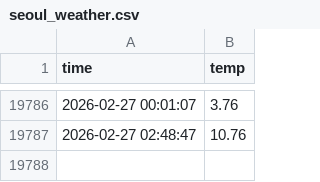
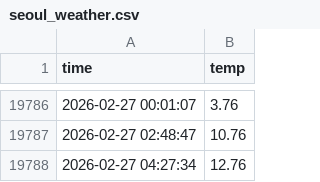
Before and after one commit to gyogyo98/seoul_weather_5m, a CSV file: seoul_weather.csv, drawn as a sheet; only a part is shown, gaps mark what is left out; the diff names each change by its address in the sheet, - before the commit and + after, or states it on an @@ line.

```diff
--- a/seoul_weather.csv
+++ b/seoul_weather.csv
+row 19788: 2026-02-27 04:27:34 | 12.76
```
